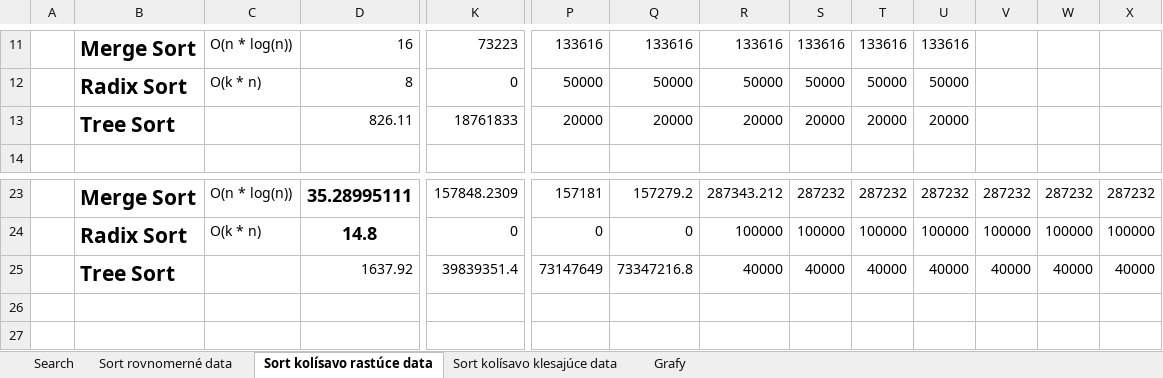
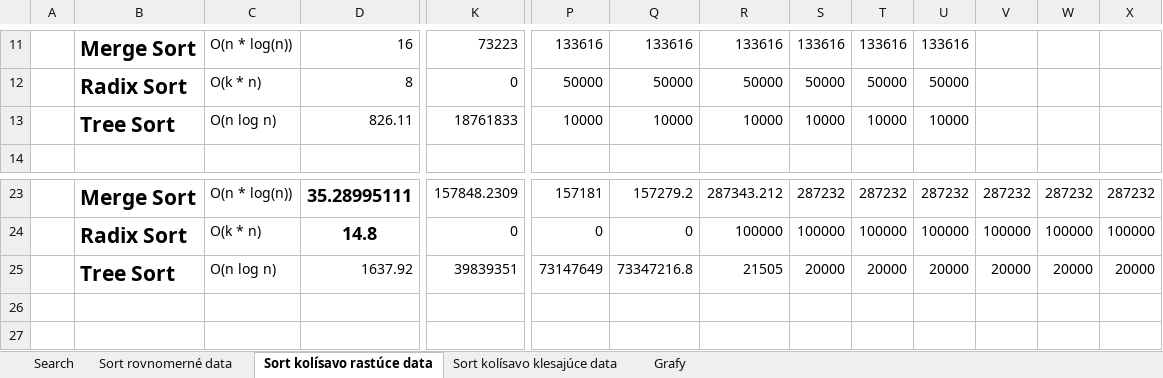
Before and after one commit to oliverkomka/OPGFINAL, an Excel workbook: search-a-sort-analyza Oliver Komka.xlsx, sheet Sort kolísavo rastúce data, drawn as a sheet; only a part is shown, gaps mark what is left out; values as stored, in another font and other column widths than the file's, no borders; the diff names each change by its address in the sheet, - before the commit and + after, or states it on an @@ line.

```diff
--- a/search-a-sort-analyza Oliver Komka.xlsx (sheet Sort kolísavo rastúce data)
+++ b/search-a-sort-analyza Oliver Komka.xlsx (sheet Sort kolísavo rastúce data)
-C13: (empty)
+C13: O(n log n)
-P13: 20000
+P13: 10000
-Q13: 20000
+Q13: 10000
-R13: 20000
+R13: 10000
-S13: 20000
+S13: 10000
-T13: 20000
+T13: 10000
-U13: 20000
+U13: 10000
-C25: (empty)
+C25: O(n log n)
-K25: 39839351.4
+K25: 39839351
-R25: 40000
+R25: 21505
-S25: 40000
+S25: 20000
-T25: 40000
+T25: 20000
-U25: 40000
+U25: 20000
-V25: 40000
+V25: 20000
-W25: 40000
+W25: 20000
-X25: 40000
+X25: 20000
```
Also changed, not shown: sheet Sort kolísavo klesajúce data, sheet Sort rovnomerné data.
